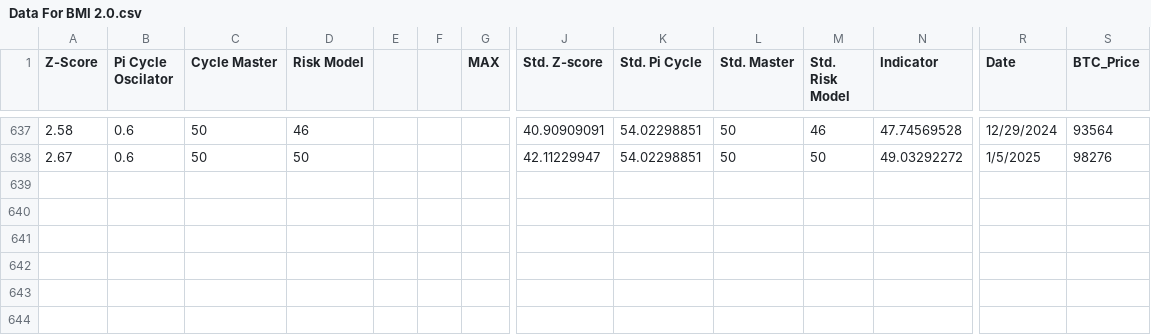
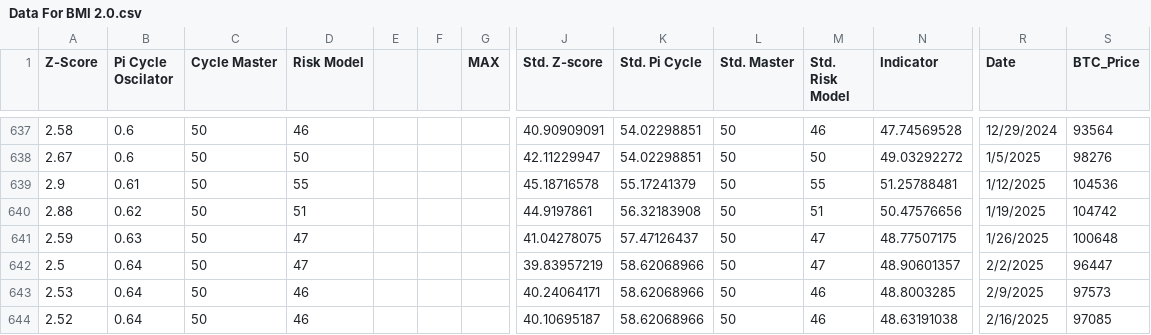
Before and after one commit to SolbergInvest/The_Market_Cycle_Indicator, a CSV file: Data/Data For BMI 2.0.csv, drawn as a sheet; only a part is shown, gaps mark what is left out; rows hold the shown columns only; the diff names each change by its address in the sheet, - before the commit and + after, or states it on an @@ line.

Commit message:
added new data

```diff
--- a/Data/Data For BMI 2.0.csv
+++ b/Data/Data For BMI 2.0.csv
+row 639: 2.9 | 0.61 | 50 | 55 |  |  |  | 45.18716578 | 55.17241379 | 50 | 55 | 51.25788481 | 1/12/2025 | 104536
+row 640: 2.88 | 0.62 | 50 | 51 |  |  |  | 44.9197861 | 56.32183908 | 50 | 51 | 50.47576656 | 1/19/2025 | 104742
+row 641: 2.59 | 0.63 | 50 | 47 |  |  |  | 41.04278075 | 57.47126437 | 50 | 47 | 48.77507175 | 1/26/2025 | 100648
+row 642: 2.5 | 0.64 | 50 | 47 |  |  |  | 39.83957219 | 58.62068966 | 50 | 47 | 48.90601357 | 2/2/2025 | 96447
+row 643: 2.53 | 0.64 | 50 | 46 |  |  |  | 40.24064171 | 58.62068966 | 50 | 46 | 48.8003285 | 2/9/2025 | 97573
+row 644: 2.52 | 0.64 | 50 | 46 |  |  |  | 40.10695187 | 58.62068966 | 50 | 46 | 48.63191038 | 2/16/2025 | 97085
```
